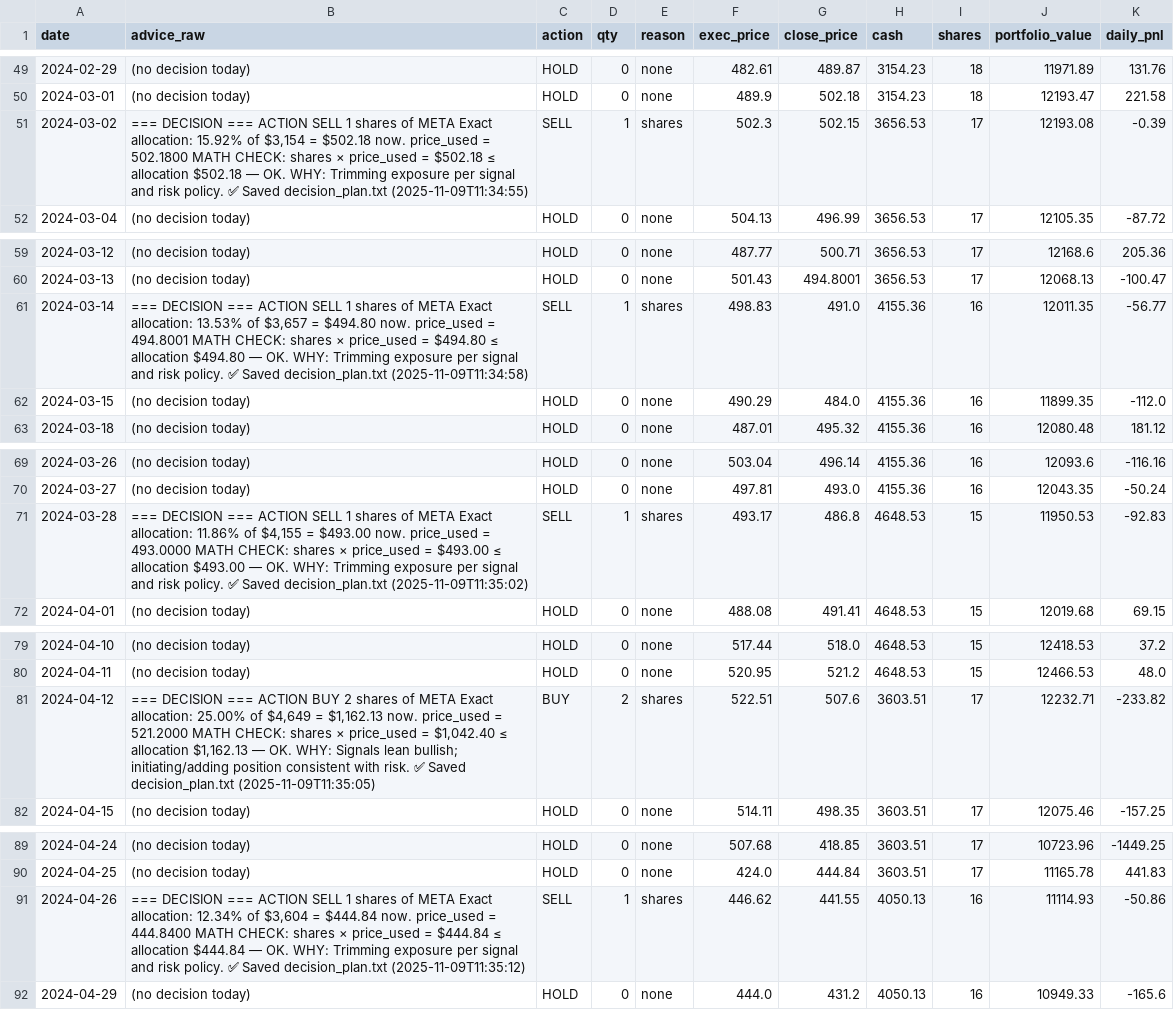
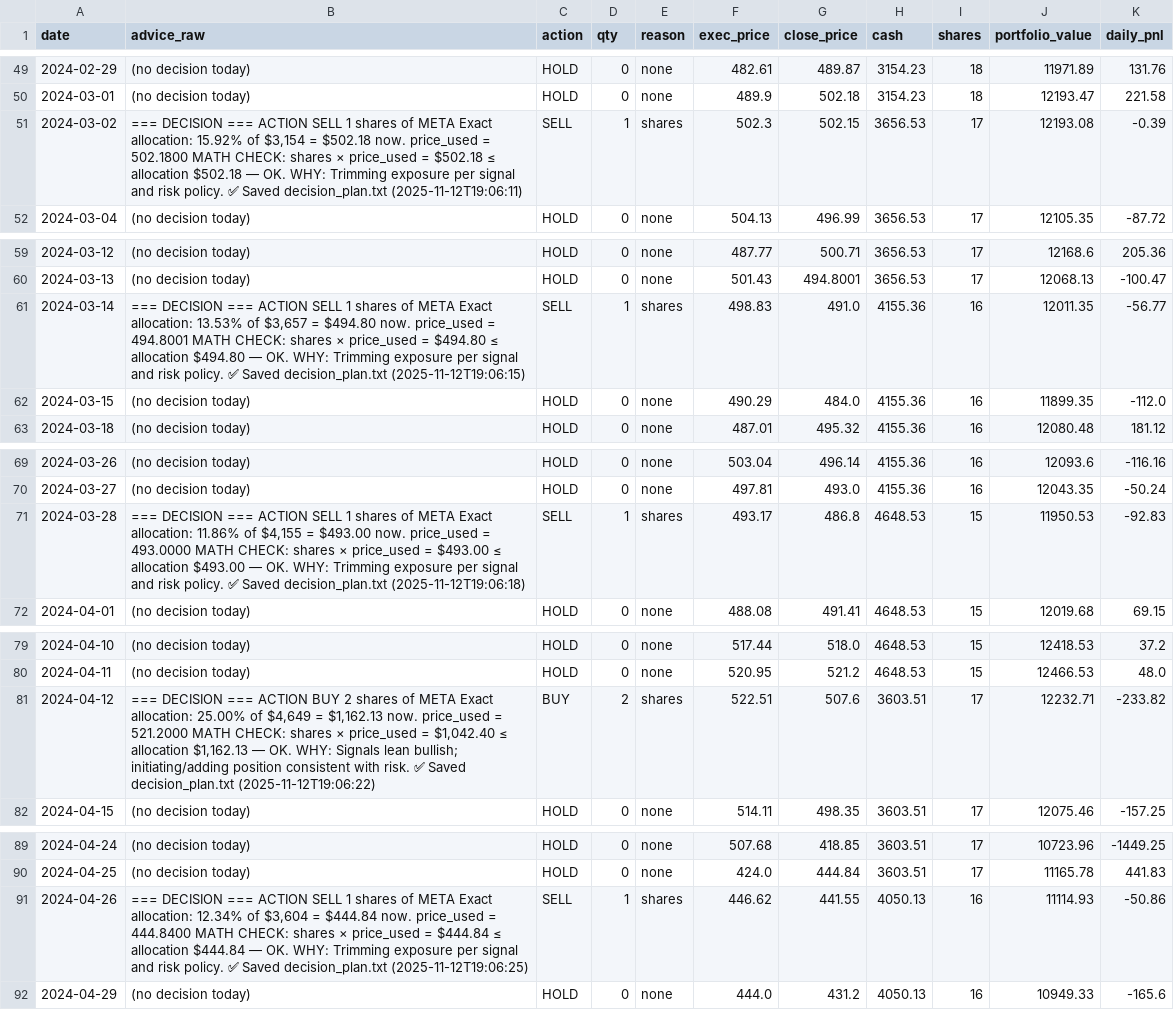
Before and after one commit to winstonxwu/FUTURES, a CSV file: data/simulation_log_META_2024.csv, drawn as a sheet; only a part is shown, gaps mark what is left out; the diff covers the shown part only.

```diff
--- a/data/simulation_log_META_2024.csv
+++ b/data/simulation_log_META_2024.csv
@@ -50,3 +50,3 @@ date,advice_raw,action,qty,reason,exec_price,close_price,cash,shares,portfolio_v
 2024-03-01,(no decision today),HOLD,0,none,489.9,502.18,3154.23,18,12193.47,221.58
-2024-03-02,"=== DECISION === ACTION SELL 1 shares of META Exact allocation: 15.92% of $3,154 = $502.18 now. price_used = 502.1800 MATH CHECK: shares × price_used = $502.18 ≤ allocation $502.18 — OK. WHY: Trimming exposure per signal and risk policy.  ✅ Saved decision_plan.txt (2025-11-09T11:34:55)",SELL,1,shares,502.3,502.15,3656.53,17,12193.08,-0.39
+2024-03-02,"=== DECISION === ACTION SELL 1 shares of META Exact allocation: 15.92% of $3,154 = $502.18 now. price_used = 502.1800 MATH CHECK: shares × price_used = $502.18 ≤ allocation $502.18 — OK. WHY: Trimming exposure per signal and risk policy.  ✅ Saved decision_plan.txt (2025-11-12T19:06:11)",SELL,1,shares,502.3,502.15,3656.53,17,12193.08,-0.39
 2024-03-04,(no decision today),HOLD,0,none,504.13,496.99,3656.53,17,12105.35,-87.72
@@ -60,3 +60,3 @@ date,advice_raw,action,qty,reason,exec_price,close_price,cash,shares,portfolio_v
 2024-03-13,(no decision today),HOLD,0,none,501.43,494.8001,3656.53,17,12068.13,-100.47
-2024-03-14,"=== DECISION === ACTION SELL 1 shares of META Exact allocation: 13.53% of $3,657 = $494.80 now. price_used = 494.8001 MATH CHECK: shares × price_used = $494.80 ≤ allocation $494.80 — OK. WHY: Trimming exposure per signal and risk policy.  ✅ Saved decision_plan.txt (2025-11-09T11:34:58)",SELL,1,shares,498.83,491.0,4155.36,16,12011.35,-56.77
+2024-03-14,"=== DECISION === ACTION SELL 1 shares of META Exact allocation: 13.53% of $3,657 = $494.80 now. price_used = 494.8001 MATH CHECK: shares × price_used = $494.80 ≤ allocation $494.80 — OK. WHY: Trimming exposure per signal and risk policy.  ✅ Saved decision_plan.txt (2025-11-12T19:06:15)",SELL,1,shares,498.83,491.0,4155.36,16,12011.35,-56.77
 2024-03-15,(no decision today),HOLD,0,none,490.29,484.0,4155.36,16,11899.35,-112.0
@@ -70,3 +70,3 @@ date,advice_raw,action,qty,reason,exec_price,close_price,cash,shares,portfolio_v
 2024-03-27,(no decision today),HOLD,0,none,497.81,493.0,4155.36,16,12043.35,-50.24
-2024-03-28,"=== DECISION === ACTION SELL 1 shares of META Exact allocation: 11.86% of $4,155 = $493.00 now. price_used = 493.0000 MATH CHECK: shares × price_used = $493.00 ≤ allocation $493.00 — OK. WHY: Trimming exposure per signal and risk policy.  ✅ Saved decision_plan.txt (2025-11-09T11:35:02)",SELL,1,shares,493.17,486.8,4648.53,15,11950.53,-92.83
+2024-03-28,"=== DECISION === ACTION SELL 1 shares of META Exact allocation: 11.86% of $4,155 = $493.00 now. price_used = 493.0000 MATH CHECK: shares × price_used = $493.00 ≤ allocation $493.00 — OK. WHY: Trimming exposure per signal and risk policy.  ✅ Saved decision_plan.txt (2025-11-12T19:06:18)",SELL,1,shares,493.17,486.8,4648.53,15,11950.53,-92.83
 2024-04-01,(no decision today),HOLD,0,none,488.08,491.41,4648.53,15,12019.68,69.15
@@ -80,3 +80,3 @@ date,advice_raw,action,qty,reason,exec_price,close_price,cash,shares,portfolio_v
 2024-04-11,(no decision today),HOLD,0,none,520.95,521.2,4648.53,15,12466.53,48.0
-2024-04-12,"=== DECISION === ACTION BUY 2 shares of META Exact allocation: 25.00% of $4,649 = $1,162.13 now. price_used = 521.2000 MATH CHECK: shares × price_used = $1,042.40 ≤ allocation $1,162.13 — OK. WHY: Signals lean bullish; initiating/adding position consistent with risk.  ✅ Saved decision_plan.txt (2025-11-09T11:35:05)",BUY,2,shares,522.51,507.6,3603.51,17,12232.71,-233.82
+2024-04-12,"=== DECISION === ACTION BUY 2 shares of META Exact allocation: 25.00% of $4,649 = $1,162.13 now. price_used = 521.2000 MATH CHECK: shares × price_used = $1,042.40 ≤ allocation $1,162.13 — OK. WHY: Signals lean bullish; initiating/adding position consistent with risk.  ✅ Saved decision_plan.txt (2025-11-12T19:06:22)",BUY,2,shares,522.51,507.6,3603.51,17,12232.71,-233.82
 2024-04-15,(no decision today),HOLD,0,none,514.11,498.35,3603.51,17,12075.46,-157.25
@@ -90,3 +90,3 @@ date,advice_raw,action,qty,reason,exec_price,close_price,cash,shares,portfolio_v
 2024-04-25,(no decision today),HOLD,0,none,424.0,444.84,3603.51,17,11165.78,441.83
-2024-04-26,"=== DECISION === ACTION SELL 1 shares of META Exact allocation: 12.34% of $3,604 = $444.84 now. price_used = 444.8400 MATH CHECK: shares × price_used = $444.84 ≤ allocation $444.84 — OK. WHY: Trimming exposure per signal and risk policy.  ✅ Saved decision_plan.txt (2025-11-09T11:35:12)",SELL,1,shares,446.62,441.55,4050.13,16,11114.93,-50.86
+2024-04-26,"=== DECISION === ACTION SELL 1 shares of META Exact allocation: 12.34% of $3,604 = $444.84 now. price_used = 444.8400 MATH CHECK: shares × price_used = $444.84 ≤ allocation $444.84 — OK. WHY: Trimming exposure per signal and risk policy.  ✅ Saved decision_plan.txt (2025-11-12T19:06:25)",SELL,1,shares,446.62,441.55,4050.13,16,11114.93,-50.86
 2024-04-29,(no decision today),HOLD,0,none,444.0,431.2,4050.13,16,10949.33,-165.6
```
Also changed, not shown: 5 edited cells elsewhere in this file, data/gemini.csv, data/simulation_log_GLW_2024.csv, 10 other files.
